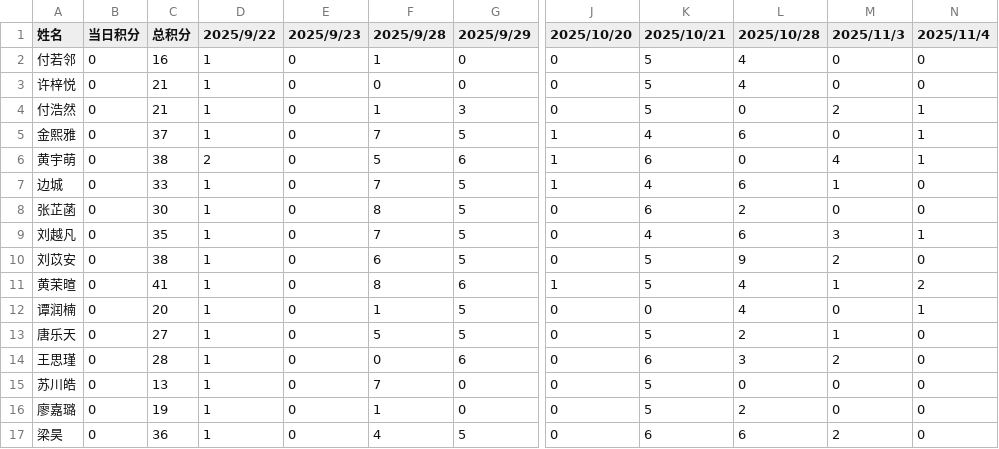
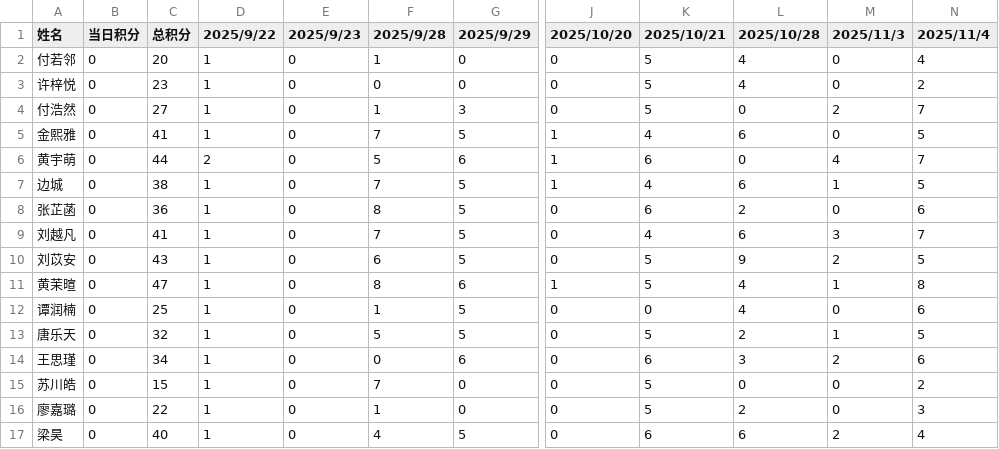
Before and after one commit to Hong-JL/jifenbang, a CSV file: 积分数据.csv, drawn as a sheet; only a part is shown, gaps mark what is left out; the diff covers the shown part only; the diff names each change by its address in the sheet, - before the commit and + after, or states it on an @@ line.

Commit message:
Update 积分数据.csv

```diff
--- a/积分数据.csv
+++ b/积分数据.csv
-C2 (总积分): 16
+C2 (总积分): 20
-N2 (2025/11/4): 0
+N2 (2025/11/4): 4
-C3 (总积分): 21
+C3 (总积分): 23
-N3 (2025/11/4): 0
+N3 (2025/11/4): 2
-C4 (总积分): 21
+C4 (总积分): 27
-N4 (2025/11/4): 1
+N4 (2025/11/4): 7
-C5 (总积分): 37
+C5 (总积分): 41
-N5 (2025/11/4): 1
+N5 (2025/11/4): 5
-C6 (总积分): 38
+C6 (总积分): 44
-N6 (2025/11/4): 1
+N6 (2025/11/4): 7
-C7 (总积分): 33
+C7 (总积分): 38
-N7 (2025/11/4): 0
+N7 (2025/11/4): 5
-C8 (总积分): 30
+C8 (总积分): 36
-N8 (2025/11/4): 0
+N8 (2025/11/4): 6
-C9 (总积分): 35
+C9 (总积分): 41
-N9 (2025/11/4): 1
+N9 (2025/11/4): 7
-C10 (总积分): 38
+C10 (总积分): 43
-N10 (2025/11/4): 0
+N10 (2025/11/4): 5
-C11 (总积分): 41
+C11 (总积分): 47
-N11 (2025/11/4): 2
+N11 (2025/11/4): 8
-C12 (总积分): 20
+C12 (总积分): 25
-N12 (2025/11/4): 1
+N12 (2025/11/4): 6
-C13 (总积分): 27
+C13 (总积分): 32
-N13 (2025/11/4): 0
+N13 (2025/11/4): 5
-C14 (总积分): 28
+C14 (总积分): 34
-N14 (2025/11/4): 0
+N14 (2025/11/4): 6
-C15 (总积分): 13
+C15 (总积分): 15
-N15 (2025/11/4): 0
+N15 (2025/11/4): 2
-C16 (总积分): 19
+C16 (总积分): 22
-N16 (2025/11/4): 0
+N16 (2025/11/4): 3
-C17 (总积分): 36
+C17 (总积分): 40
-N17 (2025/11/4): 0
+N17 (2025/11/4): 4
```
Also changed, not shown: 1 removed row and 26 edited cells elsewhere in this file.
